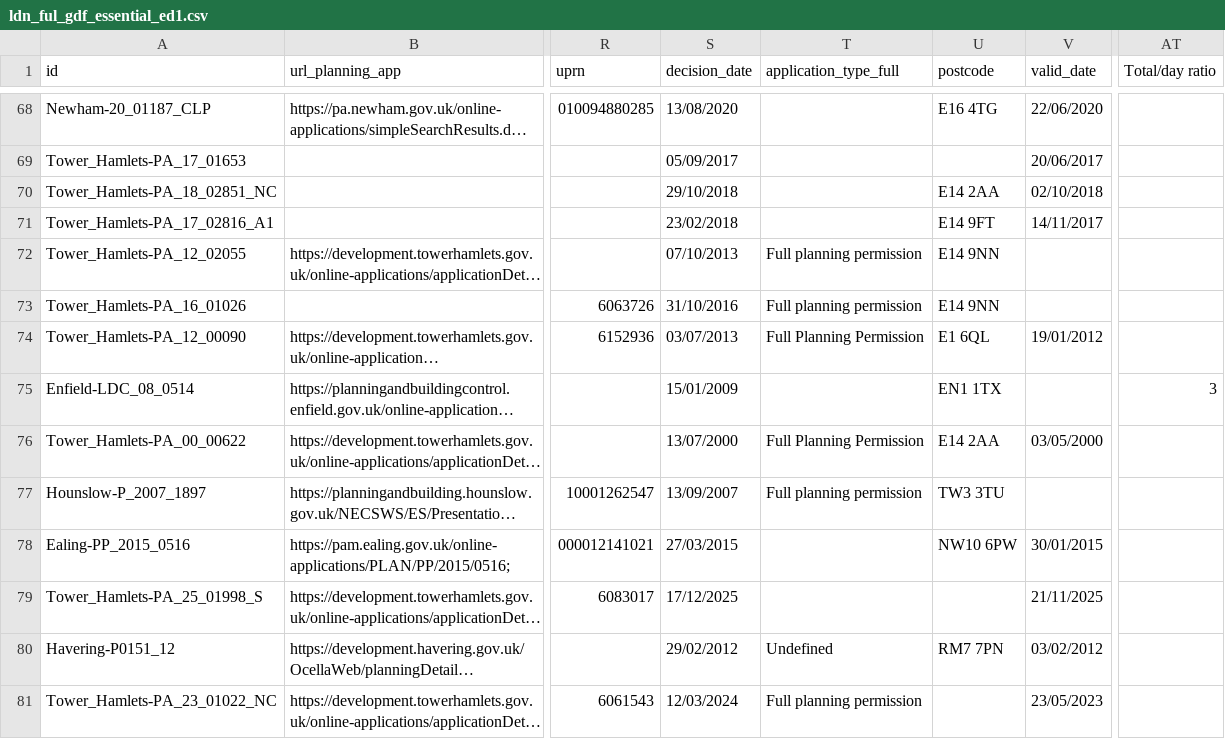
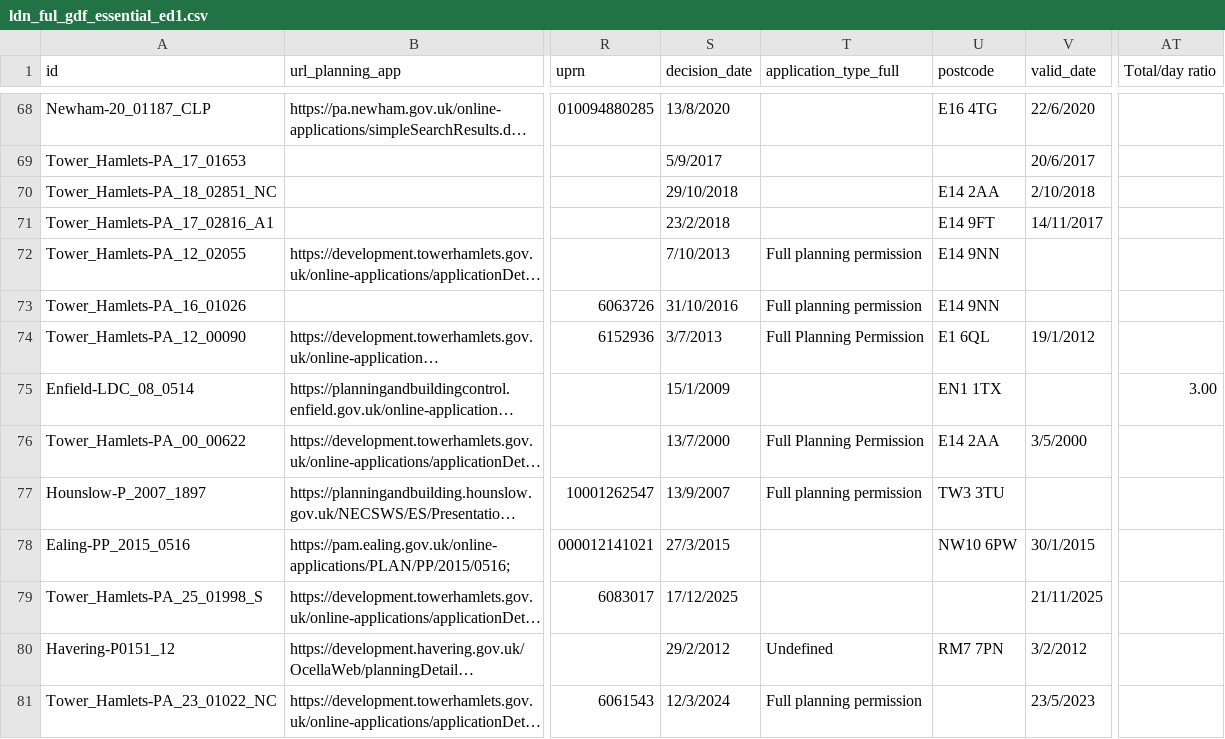
Before and after one commit to a-saveleva/casa0007_project, a CSV file: data_load/ldn_ful_gdf_essential_ed1.csv, drawn as a sheet; only a part is shown, gaps mark what is left out; long unchanged cells end in …; the diff covers the shown part only; the diff names each change by its address in the sheet, - before the commit and + after, or states it on an @@ line.

```diff
--- a/data_load/ldn_ful_gdf_essential_ed1.csv
+++ b/data_load/ldn_ful_gdf_essential_ed1.csv
-S68 (decision_date): 13/08/2020
+S68 (decision_date): 13/8/2020
-V68 (valid_date): 22/06/2020
+V68 (valid_date): 22/6/2020
-S69 (decision_date): 05/09/2017
+S69 (decision_date): 5/9/2017
-V69 (valid_date): 20/06/2017
+V69 (valid_date): 20/6/2017
-V70 (valid_date): 02/10/2018
+V70 (valid_date): 2/10/2018
-S71 (decision_date): 23/02/2018
+S71 (decision_date): 23/2/2018
-S72 (decision_date): 07/10/2013
+S72 (decision_date): 7/10/2013
-S74 (decision_date): 03/07/2013
+S74 (decision_date): 3/7/2013
-V74 (valid_date): 19/01/2012
+V74 (valid_date): 19/1/2012
-S75 (decision_date): 15/01/2009
+S75 (decision_date): 15/1/2009
-AT75 (Total/day ratio): 3
+AT75 (Total/day ratio): 3.00
-S76 (decision_date): 13/07/2000
+S76 (decision_date): 13/7/2000
-V76 (valid_date): 03/05/2000
+V76 (valid_date): 3/5/2000
-S77 (decision_date): 13/09/2007
+S77 (decision_date): 13/9/2007
-S78 (decision_date): 27/03/2015
+S78 (decision_date): 27/3/2015
-V78 (valid_date): 30/01/2015
+V78 (valid_date): 30/1/2015
-S80 (decision_date): 29/02/2012
+S80 (decision_date): 29/2/2012
-V80 (valid_date): 03/02/2012
+V80 (valid_date): 3/2/2012
-S81 (decision_date): 12/03/2024
+S81 (decision_date): 12/3/2024
-V81 (valid_date): 23/05/2023
+V81 (valid_date): 23/5/2023
```
Also changed, not shown: 118 edited cells elsewhere in this file, data_load/final_output.csv, 4 other files.
